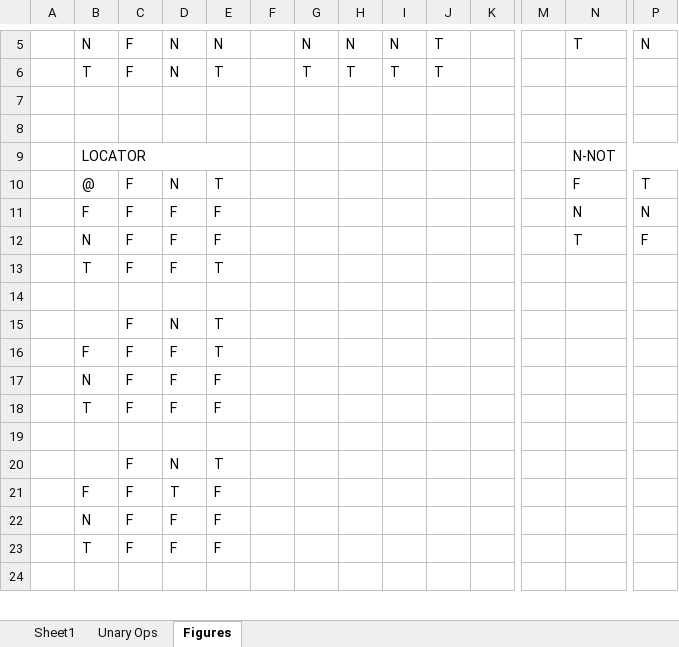
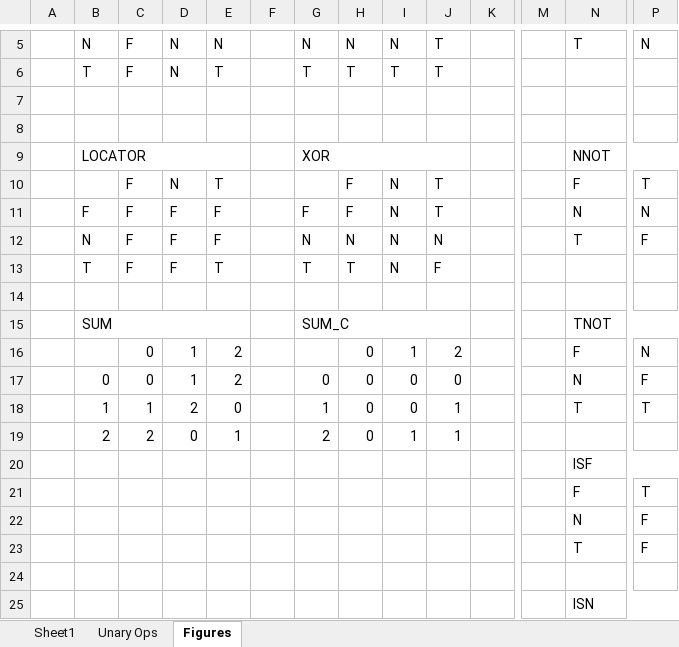
Before and after one commit to ScottCarda/Ternary-Emulator, an Excel workbook: PDF/Resources/Ternary Logic.xlsx, sheet Figures, drawn as a sheet; only a part is shown, gaps mark what is left out; the shorter side is filled out with more unchanged rows; values as stored, in another font and other column widths than the file's, no cell formats; removed rows and columns are numbered as before the commit, all else as after; rows hold the shown columns only; the diff covers the shown part only; the diff names each change by its address in the sheet, - before the commit and + after, or states it on an @@ line.

Commit message:
Added Gate Truth Tables to the PDF.

```diff
--- a/PDF/Resources/Ternary Logic.xlsx (sheet Figures)
+++ b/PDF/Resources/Ternary Logic.xlsx (sheet Figures)
-G9: (empty)
+G9: XOR
+G9:J9 merged
-N9: N-NOT
+N9: NNOT
-B10: @
+B10: (empty)
-H10:H11: (empty)
+H10:H11: F
-I10:I13: (empty)
+I10:I13: N
-J10:J11: (empty)
+J10:J11: T
-G11: (empty)
+G11: F
-G12: (empty)
+G12: N
-H12: (empty)
+H12: N
-J12: (empty)
+J12: N
-G13: (empty)
+G13: T
-H13: (empty)
+H13: T
-J13: (empty)
+J13: F
-row 15:  |  | F | N | T
-row 16:  | F | F | F | T
-row 17:  | N | F | F | F
-row 18:  | T | F | F | F
+row 15:  | SUM |  |  |  |  | SUM_C |  |  |  |  |  | TNOT
+row 16:  |  | 0 | 1 | 2 |  |  | 0 | 1 | 2 |  |  | F | N
+row 17:  | 0 | 0 | 1 | 2 |  | 0 | 0 | 0 | 0 |  |  | N | F
+row 18:  | 1 | 1 | 2 | 0 |  | 1 | 0 | 0 | 1 |  |  | T | T
+row 19:  | 2 | 2 | 0 | 1 |  | 2 | 0 | 1 | 1
+row 20:  |  |  |  |  |  |  |  |  |  |  |  | ISF
+row 21:  |  |  |  |  |  |  |  |  |  |  |  | F | T
+row 22:  |  |  |  |  |  |  |  |  |  |  |  | N | F
+row 23:  |  |  |  |  |  |  |  |  |  |  |  | T | F
-row 20:  |  | F | N | T
-row 21:  | F | F | T | F
-row 22:  | N | F | F | F
-row 23:  | T | F | F | F
+row 25:  |  |  |  |  |  |  |  |  |  |  |  | ISN
```
Also changed, not shown: 15 added rows, 7 removed rows and 7 edited cells elsewhere in this sheet, cell formats, 20 other files.
